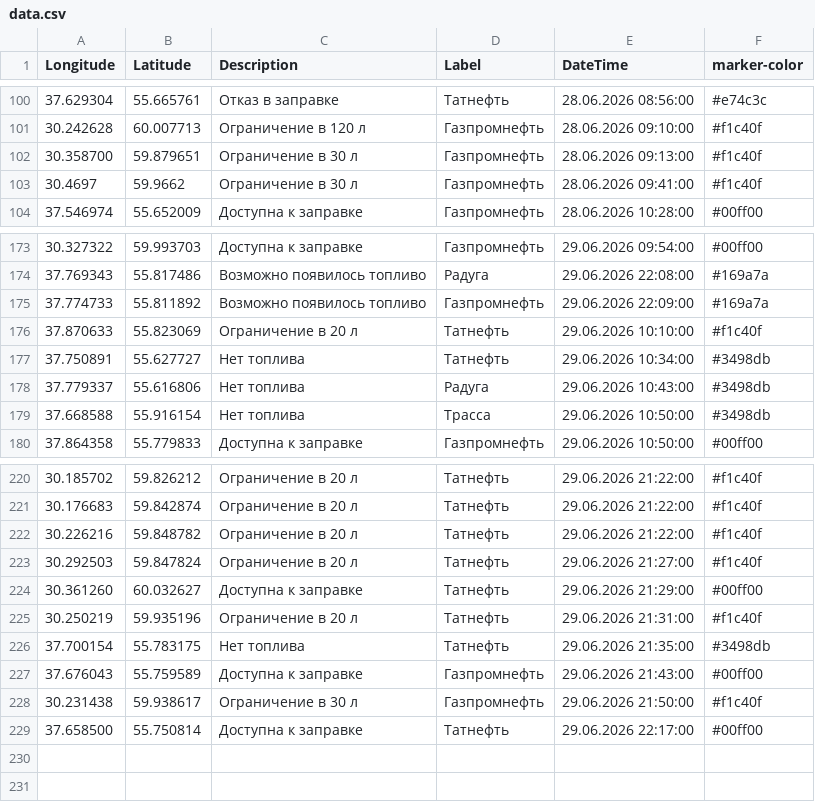
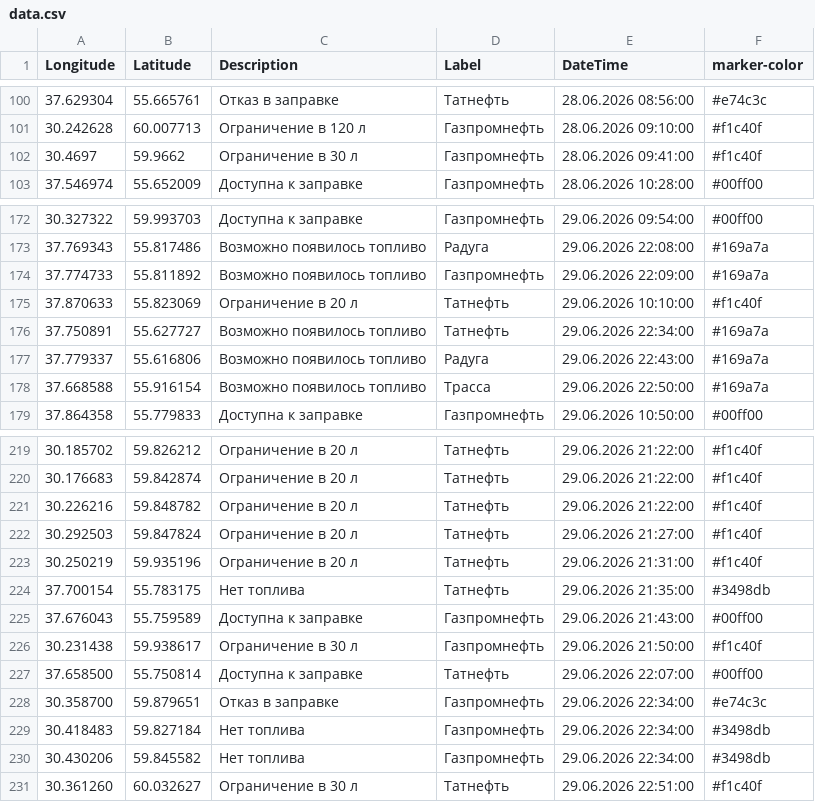
Before and after one commit to ProilKarpenko/Proil_AZS, a CSV file: data.csv, drawn as a sheet; only a part is shown, gaps mark what is left out.

Commit message:
Автоматическое обновление

```diff
--- a/data.csv
+++ b/data.csv
@@ -101,3 +101,2 @@ Longitude;Latitude;Description;Label;DateTime;marker-color
 30.242628;60.007713;Ограничение в 120 л;Газпромнефть ;28.06.2026 09:10:00;#f1c40f
-30.358700;59.879651;Ограничение в 30 л ;Газпромнефть ;28.06.2026 09:13:00;#f1c40f
 30.4697;59.9662;Ограничение в 30 л ;Газпромнефть ;28.06.2026 09:41:00;#f1c40f
@@ -176,5 +175,5 @@ Longitude;Latitude;Description;Label;DateTime;marker-color
 37.870633;55.823069;Ограничение в 20 л ;Татнефть ;29.06.2026 10:10:00;#f1c40f
-37.750891;55.627727;Нет топлива;Татнефть ;29.06.2026 10:34:00;#3498db
-37.779337;55.616806;Нет топлива;Радуга;29.06.2026 10:43:00;#3498db
-37.668588;55.916154;Нет топлива;Трасса;29.06.2026 10:50:00;#3498db
+37.750891;55.627727;Возможно появилось топливо;Татнефть ;29.06.2026 22:34:00;#169a7a
+37.779337;55.616806;Возможно появилось топливо;Радуга;29.06.2026 22:43:00;#169a7a
+37.668588;55.916154;Возможно появилось топливо;Трасса;29.06.2026 22:50:00;#169a7a
 37.864358;55.779833;Доступна к заправке;Газпромнефть ;29.06.2026 10:50:00;#00ff00
@@ -223,3 +222,2 @@ Longitude;Latitude;Description;Label;DateTime;marker-color
 30.292503;59.847824;Ограничение в 20 л ;Татнефть;29.06.2026 21:27:00;#f1c40f
-30.361260;60.032627;Доступна к заправке;Татнефть;29.06.2026 21:29:00;#00ff00
 30.250219;59.935196;Ограничение в 20 л ;Татнефть;29.06.2026 21:31:00;#f1c40f
@@ -228,2 +226,6 @@ Longitude;Latitude;Description;Label;DateTime;marker-color
 30.231438;59.938617;Ограничение в 30 л ;Газпромнефть ;29.06.2026 21:50:00;#f1c40f
-37.658500;55.750814;Доступна к заправке;Татнефть;29.06.2026 22:17:00;#00ff00
+37.658500;55.750814;Доступна к заправке;Татнефть;29.06.2026 22:07:00;#00ff00
+30.358700;59.879651;Отказ в заправке;Газпромнефть ;29.06.2026 22:34:00;#e74c3c
+30.418483;59.827184;Нет топлива;Газпромнефть ;29.06.2026 22:34:00;#3498db
+30.430206;59.845582;Нет топлива;Газпромнефть ;29.06.2026 22:34:00;#3498db
+30.361260;60.032627;Ограничение в 30 л ;Татнефть;29.06.2026 22:51:00;#f1c40f
```
